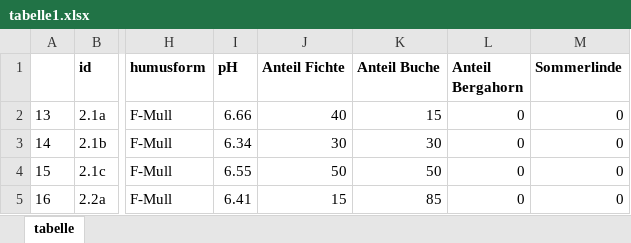
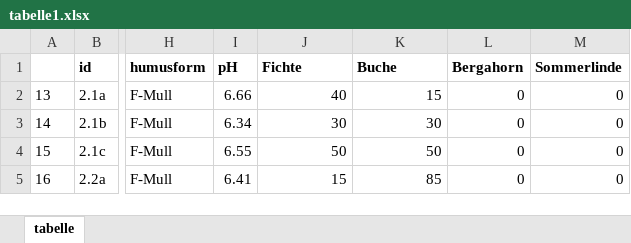
Before and after one commit to Aphyllanthes/Boden_pH_Fichte_Buche, an Excel workbook: tabelle1.xlsx, sheet tabelle, drawn as a sheet; only a part is shown, gaps mark what is left out; values as stored, in another font and other column widths than the file's, no borders; the diff names each change by its address in the sheet, - before the commit and + after, or states it on an @@ line.

Commit message:
tabelle: spaltennamen geändert

```diff
--- a/tabelle1.xlsx (sheet tabelle)
+++ b/tabelle1.xlsx (sheet tabelle)
-J1: Anteil Fichte
+J1: Fichte
-K1: Anteil Buche
+K1: Buche
-L1: Anteil Bergahorn
+L1: Bergahorn
```
